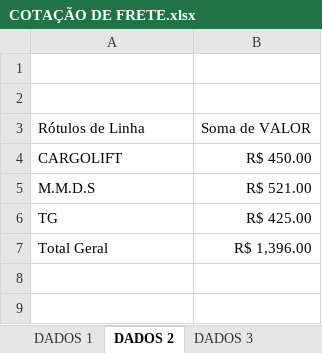
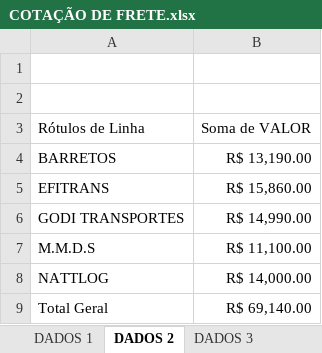
Before and after one commit to CacaFukushima/dashboard_fretes_log, an Excel workbook: COTAÇÃO DE FRETE.xlsx, sheet DADOS 2, drawn as a sheet; values as stored, in another font and other column widths than the file's, no borders; removed rows and columns are numbered as before the commit, all else as after; the diff names each change by its address in the sheet, - before the commit and + after, or states it on an @@ line.

```diff
--- a/COTAÇÃO DE FRETE.xlsx (sheet DADOS 2)
+++ b/COTAÇÃO DE FRETE.xlsx (sheet DADOS 2)
-row 4: CARGOLIFT | R$ 450.00
+row 4: BARRETOS | R$ 13,190.00
+row 5: EFITRANS | R$ 15,860.00
+row 6: GODI TRANSPORTES | R$ 14,990.00
-B7: R$ 521.00
+B7: R$ 11,100.00
-row 6: TG | R$ 425.00
+row 8: NATTLOG | R$ 14,000.00
-B9: R$ 1,396.00
+B9: R$ 69,140.00
```
Also changed, not shown: sheet DADOS 1, sheet DADOS 3, charts or pictures, 1 other file.
